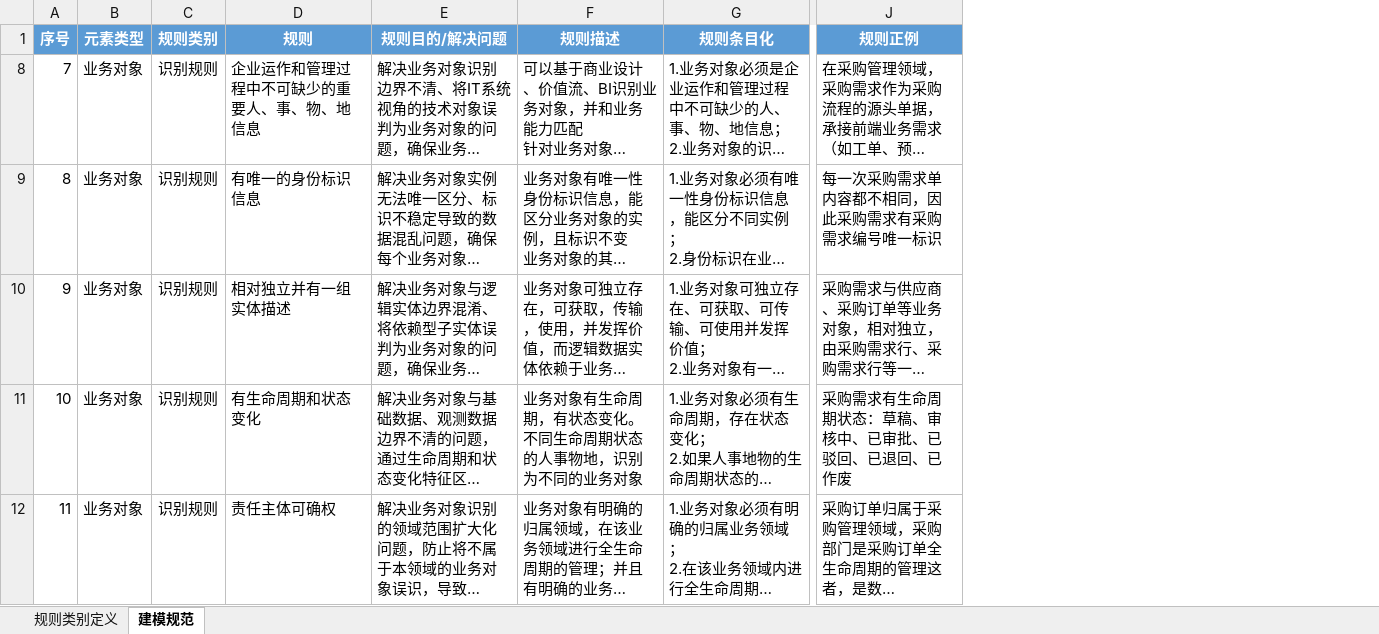
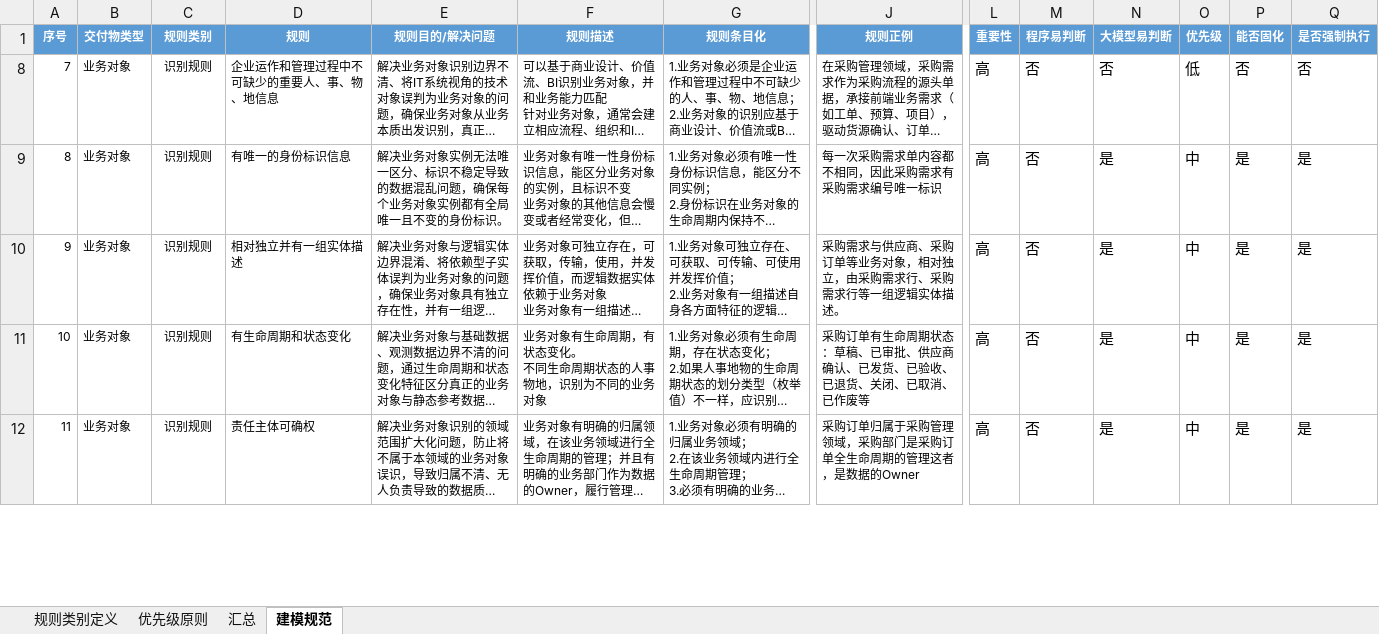
Before and after one commit to tianzj890107/ontology-agent, an Excel workbook: rules/数据模型建模规范v0.0.1.xlsx, sheet 建模规范, drawn as a sheet; only a part is shown, gaps mark what is left out; long unchanged cells end in …; values as stored, in another font and other column widths than the file's, no borders; the diff covers the shown part only; the diff names each change by its address in the sheet, - before the commit and + after, or states it on an @@ line.

```diff
--- a/rules/数据模型建模规范v0.0.1.xlsx (sheet 建模规范)
+++ b/rules/数据模型建模规范v0.0.1.xlsx (sheet 建模规范)
+sheet tab: 优先级原则
+sheet tab: 汇总
+column L (重要性), rows 8-12: all 高
+column M (程序易判断), rows 8-12: all 否
+column N (大模型易判断), rows 8-12: 否 | 是 | 是 | 是 | 是
+column O (优先级), rows 8-12: 低 | 中 | 中 | 中 | 中
+column P (能否固化), rows 8-12: 否 | 是 | 是 | 是 | 是
+column Q (是否强制执行), rows 8-12: 否 | 是 | 是 | 是 | 是
@@ A1:J1 text size: smaller @@
-B1: 元素类型
+B1: 交付物类型
@@ A8:J8 text size: smaller @@
@@ A9:J12 text size: smaller @@
-J11 (规则正例): 采购需求有生命周期状态：草稿、审核中、已审批、已驳回、已退回、已作废
+J11 (规则正例): 采购订单有生命周期状态：草稿、已审批、供应商确认、已发货、已验收、已退货、关闭、已取消、已作废等
```
Also changed, not shown: 30 added rows, 7 edited cells and cell formats elsewhere in this sheet, sheet 规则类别定义, hidden cells, 12 other files.
